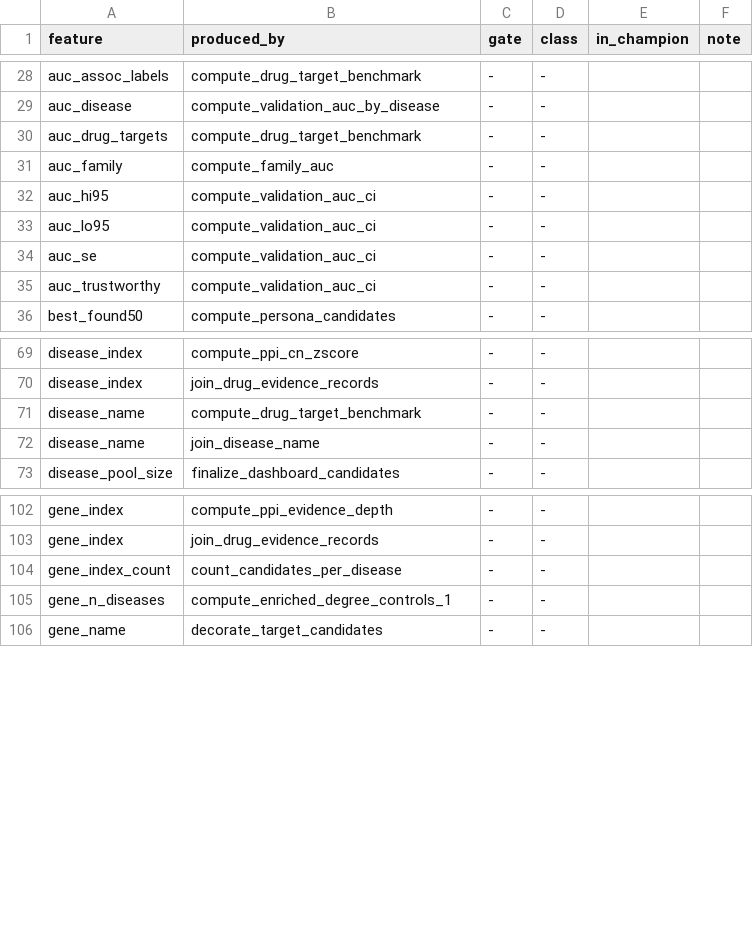
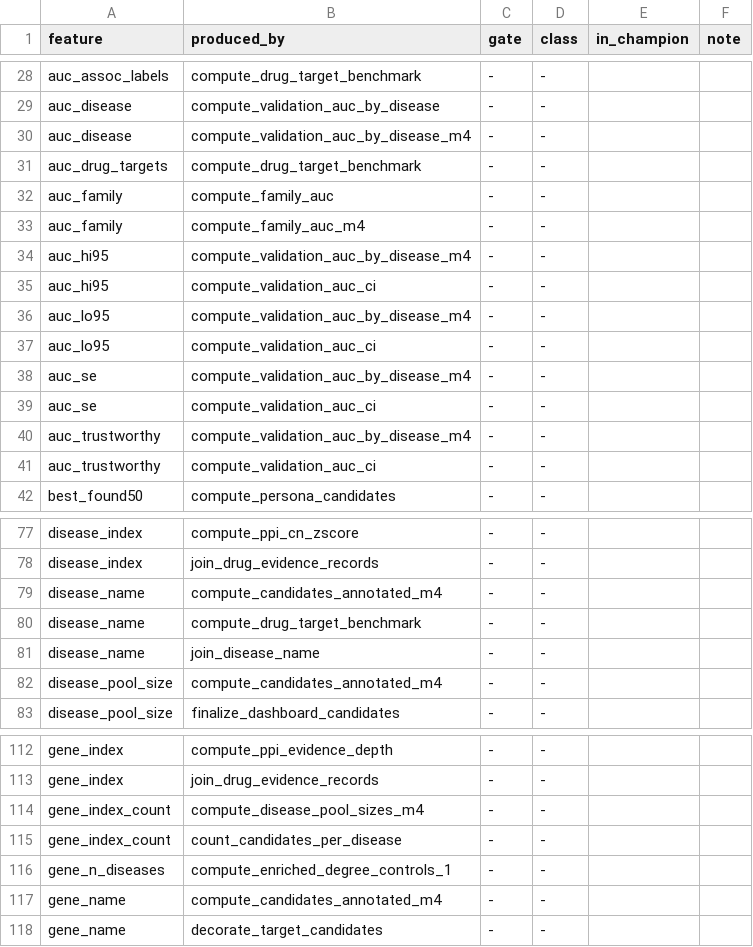
Before and after one commit to lhfudataiku/demo-target-identification, a TSV file: .index/features.tsv, drawn as a sheet; only a part is shown, gaps mark what is left out; the diff covers the shown part only.

```diff
--- a/.index/features.tsv
+++ b/.index/features.tsv
@@ -29,7 +29,13 @@ auc_assoc_labels	compute_drug_target_benchmark	-	-
 auc_disease	compute_validation_auc_by_disease	-	-		
+auc_disease	compute_validation_auc_by_disease_m4	-	-		
 auc_drug_targets	compute_drug_target_benchmark	-	-		
 auc_family	compute_family_auc	-	-		
+auc_family	compute_family_auc_m4	-	-		
+auc_hi95	compute_validation_auc_by_disease_m4	-	-		
 auc_hi95	compute_validation_auc_ci	-	-		
+auc_lo95	compute_validation_auc_by_disease_m4	-	-		
 auc_lo95	compute_validation_auc_ci	-	-		
+auc_se	compute_validation_auc_by_disease_m4	-	-		
 auc_se	compute_validation_auc_ci	-	-		
+auc_trustworthy	compute_validation_auc_by_disease_m4	-	-		
 auc_trustworthy	compute_validation_auc_ci	-	-		
@@ -70,4 +78,6 @@ disease_index	compute_ppi_cn_zscore	-	-
 disease_index	join_drug_evidence_records	-	-		
+disease_name	compute_candidates_annotated_m4	-	-		
 disease_name	compute_drug_target_benchmark	-	-		
 disease_name	join_disease_name	-	-		
+disease_pool_size	compute_candidates_annotated_m4	-	-		
 disease_pool_size	finalize_dashboard_candidates	-	-		
@@ -103,4 +113,6 @@ gene_index	compute_ppi_evidence_depth	-	-
 gene_index	join_drug_evidence_records	-	-		
+gene_index_count	compute_disease_pool_sizes_m4	-	-		
 gene_index_count	count_candidates_per_disease	-	-		
 gene_n_diseases	compute_enriched_degree_controls_1	-	-		
+gene_name	compute_candidates_annotated_m4	-	-		
 gene_name	decorate_target_candidates	-	-		
```
Also changed, not shown: 19 added rows elsewhere in this file, .index/recipes.tsv, 10 other files.
